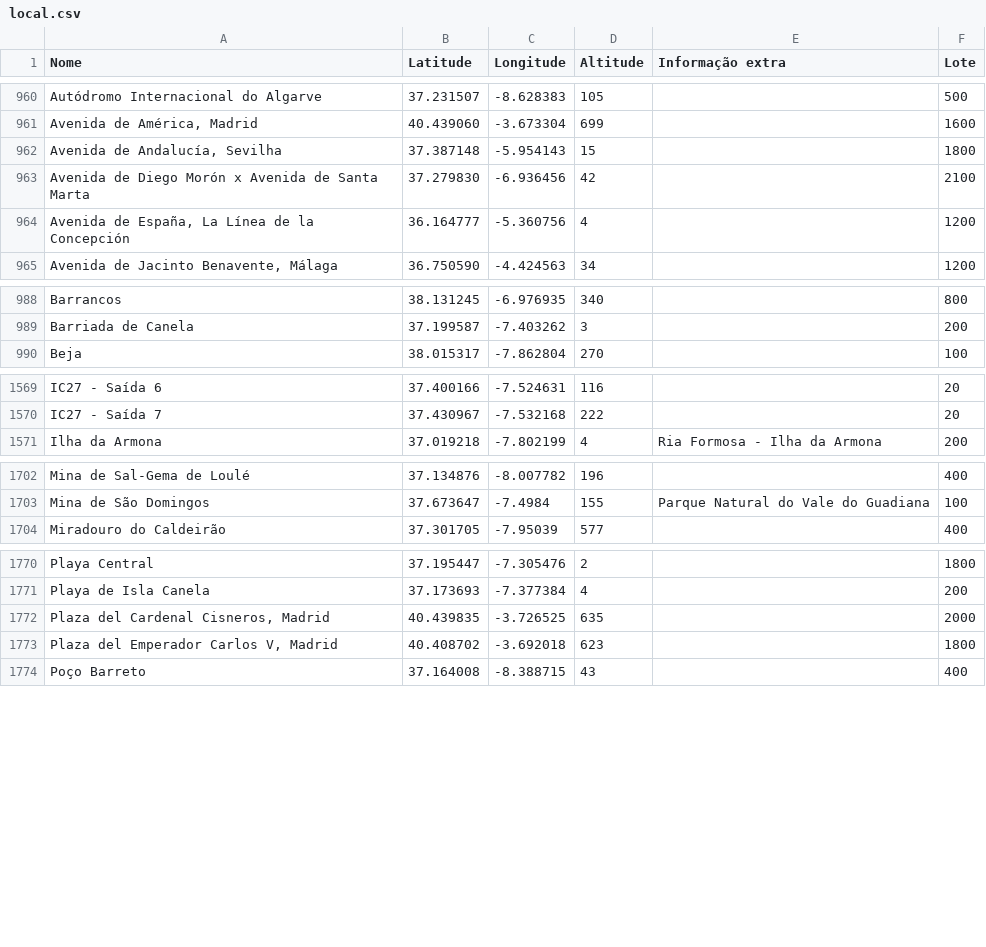
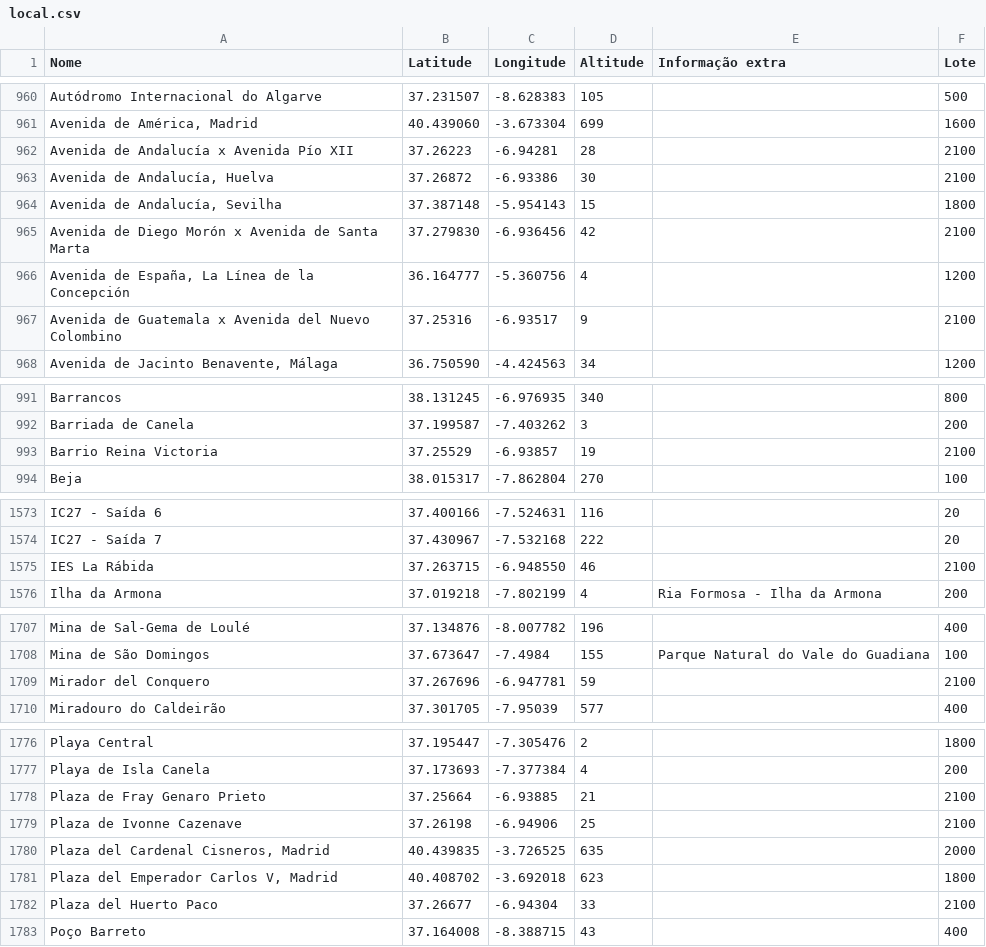
Before and after one commit to migueldgoncalves/Viajar, a CSV file: src/viajar/base_dados/local.csv, drawn as a sheet; only a part is shown, gaps mark what is left out; the diff covers the shown part only.

```diff
--- a/src/viajar/base_dados/local.csv
+++ b/src/viajar/base_dados/local.csv
@@ -961,2 +961,4 @@ Autódromo Internacional do Algarve,37.231507,-8.628383,105,,500
 "Avenida de América, Madrid",40.439060,-3.673304,699,,1600
+Avenida de Andalucía x Avenida Pío XII,37.26223,-6.94281,28,,2100
+"Avenida de Andalucía, Huelva",37.26872,-6.93386,30,,2100
 "Avenida de Andalucía, Sevilha",37.387148,-5.954143,15,,1800
@@ -964,2 +966,3 @@ Avenida de Diego Morón x Avenida de Santa Marta,37.279830,-6.936456,42,,2100
 "Avenida de España, La Línea de la Concepción",36.164777,-5.360756,4,,1200
+Avenida de Guatemala x Avenida del Nuevo Colombino,37.25316,-6.93517,9,,2100
 "Avenida de Jacinto Benavente, Málaga",36.750590,-4.424563,34,,1200
@@ -989,2 +992,3 @@ Barrancos,38.131245,-6.976935,340,,800
 Barriada de Canela,37.199587,-7.403262,3,,200
+Barrio Reina Victoria,37.25529,-6.93857,19,,2100
 Beja,38.015317,-7.862804,270,,100
@@ -1570,2 +1574,3 @@ IC27 - Saída 6,37.400166,-7.524631,116,,20
 IC27 - Saída 7,37.430967,-7.532168,222,,20
+IES La Rábida,37.263715,-6.948550,46,,2100
 Ilha da Armona,37.019218,-7.802199,4,Ria Formosa - Ilha da Armona,200
@@ -1703,2 +1708,3 @@ Mina de Sal-Gema de Loulé,37.134876,-8.007782,196,,400
 Mina de São Domingos,37.673647,-7.4984,155,Parque Natural do Vale do Guadiana,100
+Mirador del Conquero,37.267696,-6.947781,59,,2100
 Miradouro do Caldeirão,37.301705,-7.95039,577,,400
@@ -1771,4 +1777,7 @@ Playa Central,37.195447,-7.305476,2,,1800
 Playa de Isla Canela,37.173693,-7.377384,4,,200
+Plaza de Fray Genaro Prieto,37.25664,-6.93885,21,,2100
+Plaza de Ivonne Cazenave,37.26198,-6.94906,25,,2100
 "Plaza del Cardenal Cisneros, Madrid",40.439835,-3.726525,635,,2000
 "Plaza del Emperador Carlos V, Madrid",40.408702,-3.692018,623,,1800
+Plaza del Huerto Paco,37.26677,-6.94304,33,,2100
 Poço Barreto,37.164008,-8.388715,43,,400
```
Also changed, not shown: 1 added row elsewhere in this file, src/viajar/base_dados/ligacao.csv, src/viajar/base_dados/local_espanha.csv.
